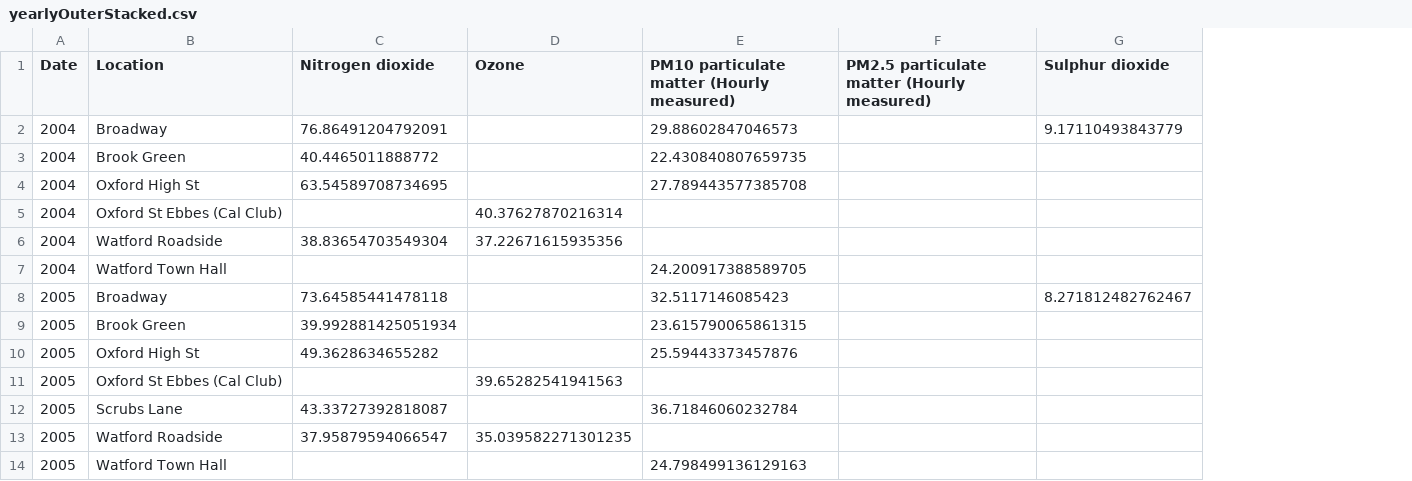
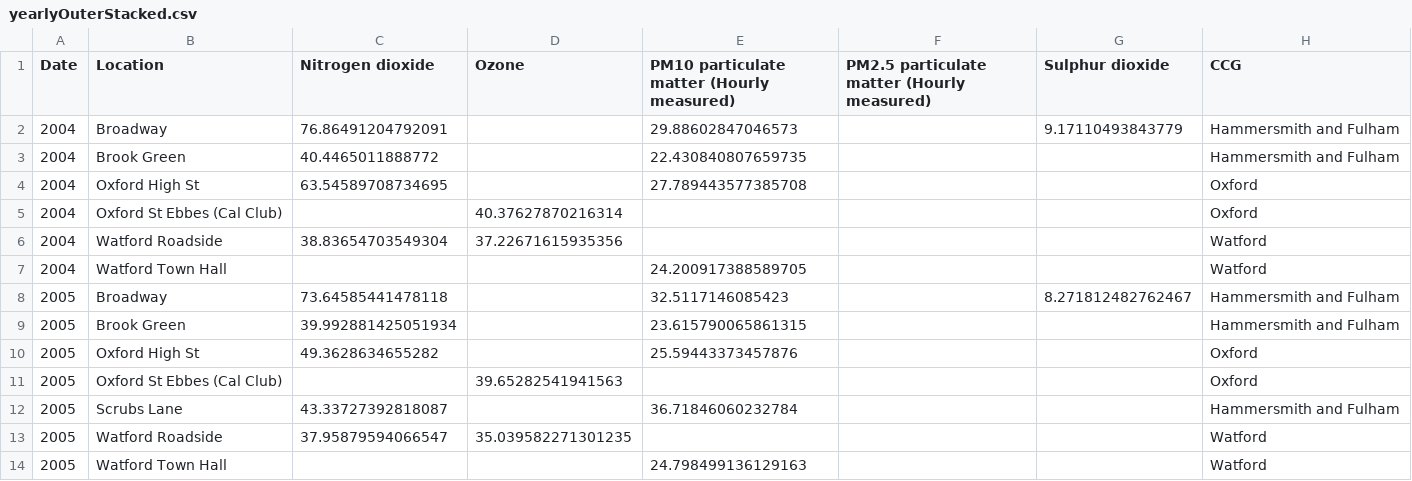
Before and after one commit to carladaza/Heathrow_Air_Pollution, a CSV file: pollution_data/yearlyOuterStacked.csv, drawn as a sheet; only a part is shown; the diff names each change by its address in the sheet, - before the commit and + after, or states it on an @@ line.

Commit message:
aggregated outer pollution with CCG

```diff
--- a/pollution_data/yearlyOuterStacked.csv
+++ b/pollution_data/yearlyOuterStacked.csv
+column H (CCG), rows 2-14: Hammersmith and Fulham | Hammersmith and Fulham | Oxford | Oxford | Watford | Watford | Hammersmith and Fulham | Hammersmith and Fulham | Oxford | Oxford | Hammersmith and Fulham | Watford | Watford
```
Also changed, not shown: 4 other files.
